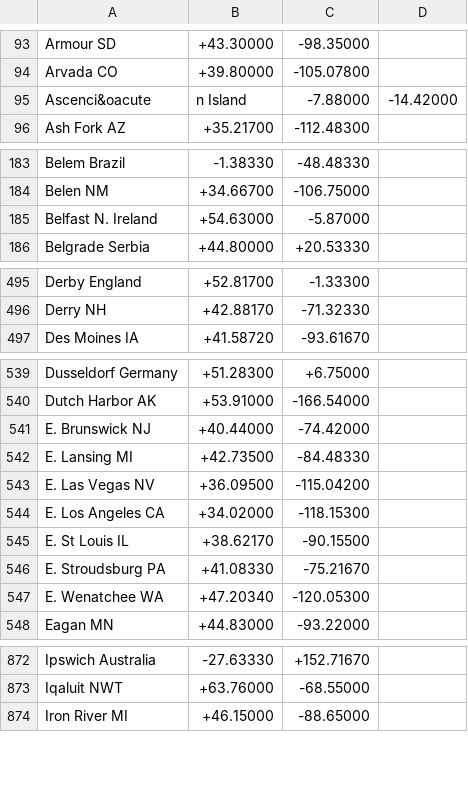
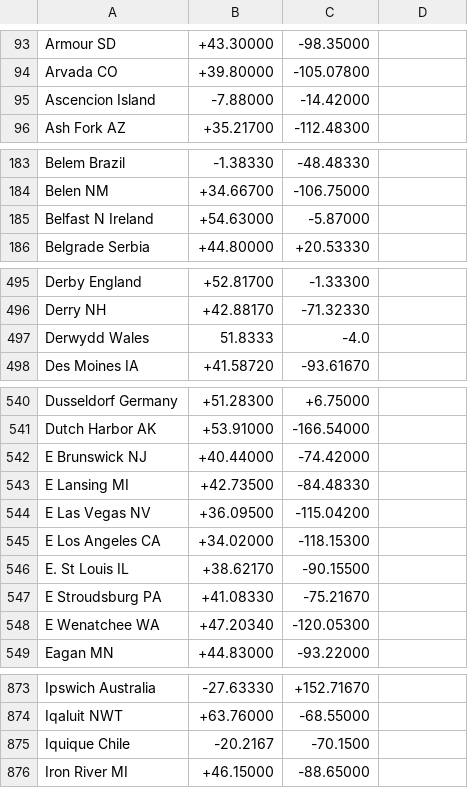
Before and after one commit to jaanga/terrain-viewer, a CSV file: gazetteer/places-2000.csv, drawn as a sheet; only a part is shown, gaps mark what is left out; the diff covers the shown part only.

```diff
--- a/gazetteer/places-2000.csv
+++ b/gazetteer/places-2000.csv
@@ -94,3 +94,3 @@ Armour SD;+43.30000;-98.35000
 Arvada CO;+39.80000;-105.07800
-Ascenci&oacute;n Island;-7.88000;-14.42000
+Ascencion Island;-7.88000;-14.42000
 Ash Fork AZ;+35.21700;-112.48300
@@ -184,3 +184,3 @@ Belem Brazil;-1.38330;-48.48330
 Belen NM;+34.66700;-106.75000
-Belfast N. Ireland;+54.63000;-5.87000
+Belfast N Ireland;+54.63000;-5.87000
 Belgrade Serbia;+44.80000;+20.53330
@@ -496,2 +496,3 @@ Derby England;+52.81700;-1.33300
 Derry NH;+42.88170;-71.32330
+Derwydd Wales;51.8333;-4.0
 Des Moines IA;+41.58720;-93.61670
@@ -540,9 +541,9 @@ Dusseldorf Germany;+51.28300;+6.75000
 Dutch Harbor AK;+53.91000;-166.54000
-E. Brunswick NJ;+40.44000;-74.42000
-E. Lansing MI;+42.73500;-84.48330
-E. Las Vegas NV;+36.09500;-115.04200
-E. Los Angeles CA;+34.02000;-118.15300
+E Brunswick NJ;+40.44000;-74.42000
+E Lansing MI;+42.73500;-84.48330
+E Las Vegas NV;+36.09500;-115.04200
+E Los Angeles CA;+34.02000;-118.15300
 E. St Louis IL;+38.62170;-90.15500
-E. Stroudsburg PA;+41.08330;-75.21670
-E. Wenatchee WA;+47.20340;-120.05300
+E Stroudsburg PA;+41.08330;-75.21670
+E Wenatchee WA;+47.20340;-120.05300
 Eagan MN;+44.83000;-93.22000
@@ -873,2 +874,3 @@ Ipswich Australia;-27.63330;+152.71670
 Iqaluit NWT;+63.76000;-68.55000
+Iquique Chile;-20.2167;-70.1500
 Iron River MI;+46.15000;-88.65000
```
Also changed, not shown: 1 edited cell elsewhere in this file, 6 other files.
